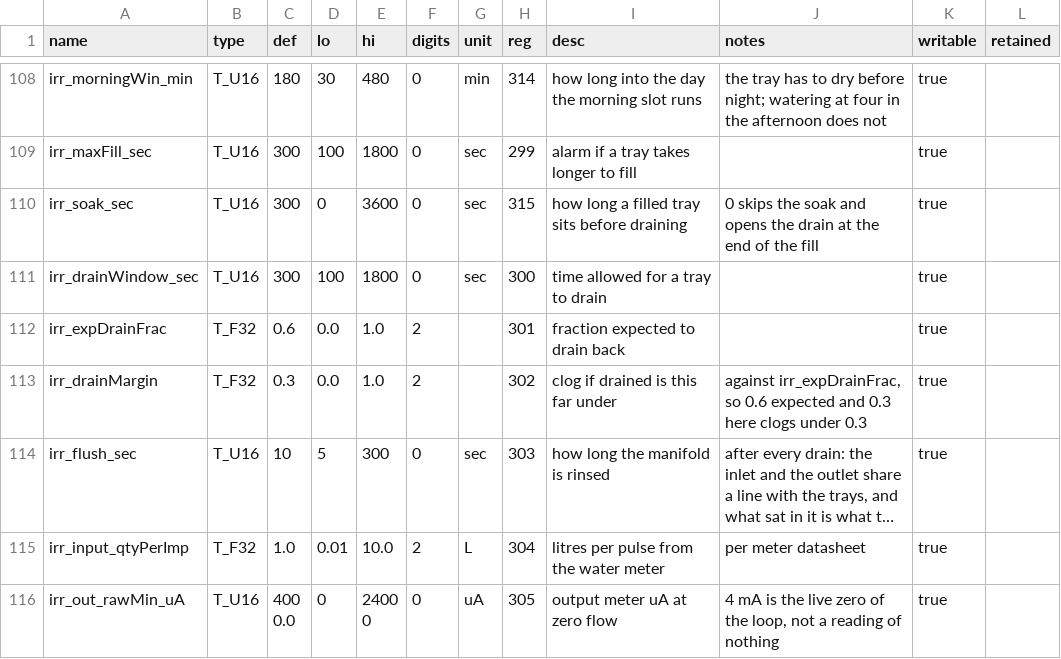
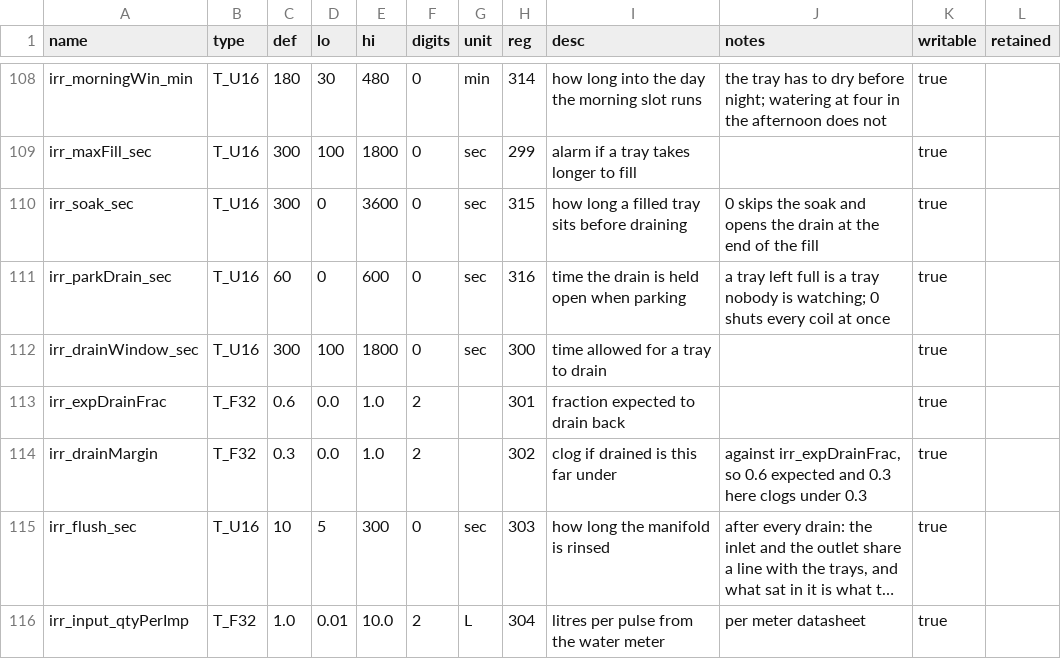
Before and after one commit to pstch/botanik2, a CSV file: src/sites/gh_mlb41/tables/params.csv, drawn as a sheet; only a part is shown, gaps mark what is left out; the shorter side is filled out with more unchanged rows; long unchanged cells end in ….

```diff
--- a/src/sites/gh_mlb41/tables/params.csv
+++ b/src/sites/gh_mlb41/tables/params.csv
@@ -110,2 +110,3 @@ irr_maxFill_sec      ,T_U16 ,300    ,100   ,1800   ,0     ,sec ,299,alarm if a t
 irr_soak_sec         ,T_U16 ,300    ,0     ,3600   ,0     ,sec ,315,how long a filled tray sits before draining,0 skips the soak and opens the drain at the end of the fill,true,
+irr_parkDrain_sec    ,T_U16 ,60     ,0     ,600    ,0     ,sec ,316,time the drain is held open when parking,"a tray left full is a tray nobody is watching; 0 shuts every coil at once",true,
 irr_drainWindow_sec  ,T_U16 ,300    ,100   ,1800   ,0     ,sec ,300,time allowed for a tray to drain  ,                                  ,true,
```
Also changed, not shown: src/libbotanik/vars/tables/library.csv, src/sites/gh_mlb41/generated/VARIABLES.csv, 27 other files.
